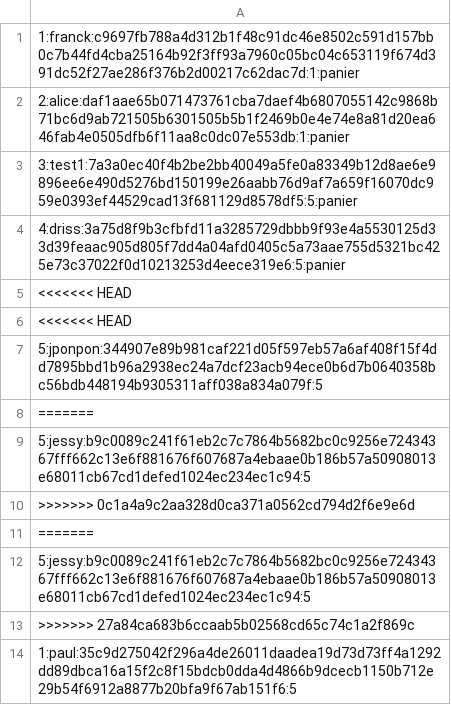
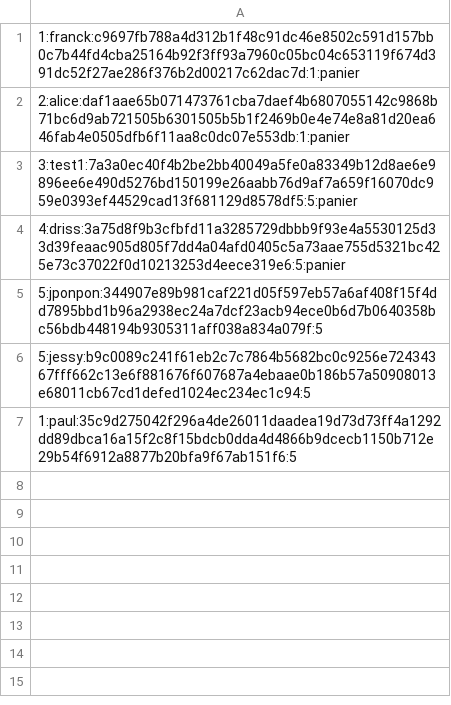
Before and after one commit to mollymoon2b/rush00, a CSV file: bdd/user.csv, drawn as a sheet; the diff names each change by its address in the sheet, - before the commit and + after, or states it on an @@ line.

```diff
--- a/bdd/user.csv
+++ b/bdd/user.csv
-row 5: <<<<<<< HEAD
-row 6: <<<<<<< HEAD
-row 8: =======
-row 10: >>>>>>> 0c1a4a9c2aa328d0ca371a0562cd794d2f6e9e6d
-row 11: =======
-row 12: 5:jessy:b9c0089c241f61eb2c7c7864b5682bc0c9256e72434367fff662c13e6f881676f607687a4ebaae0b186b57a50908013e68011cb67cd1defed1024ec234ec1c94:5
-row 13: >>>>>>> 27a84ca683b6ccaab5b02568cd65c74c1a2f869c
```
Also changed, not shown: bdd/produit.csv, 16 other files.
